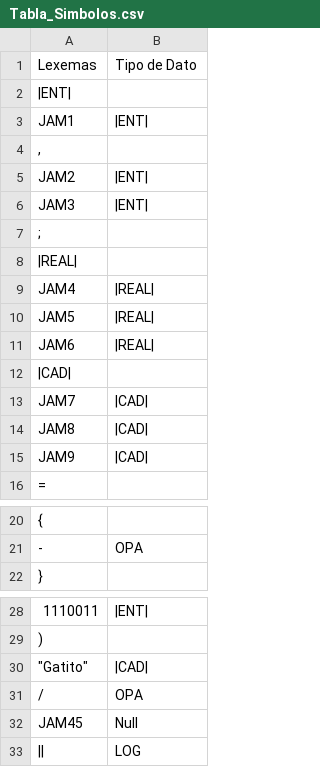
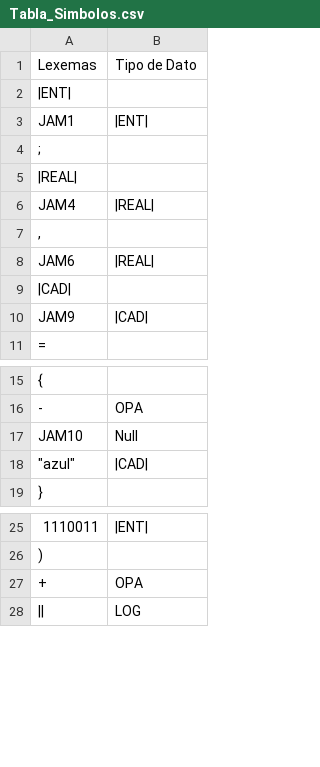
Before and after one commit to avena2000/Compilador, a CSV file: salidas/Tabla_Simbolos.csv, drawn as a sheet; only a part is shown, gaps mark what is left out; removed rows and columns are numbered as before the commit, all else as after; the diff names each change by its address in the sheet, - before the commit and + after, or states it on an @@ line.

```diff
--- a/salidas/Tabla_Simbolos.csv
+++ b/salidas/Tabla_Simbolos.csv
-row 5: JAM2 | |ENT
-row 6: JAM3 | |ENT
-row 10: JAM5 | |REAL
@@ row 4 moved to row 7: , @@
-row 13: JAM7 | |CAD
-row 14: JAM8 | |CAD
+row 17: JAM10 | Null
+row 18: "azul" | |CAD
-row 30: "Gatito" | |CAD
-A27: /
+A27: +
-row 32: JAM45 | Null
```
Also changed, not shown: salidas/Direcciones.csv, salidas/Errores.csv, 12 other files.
